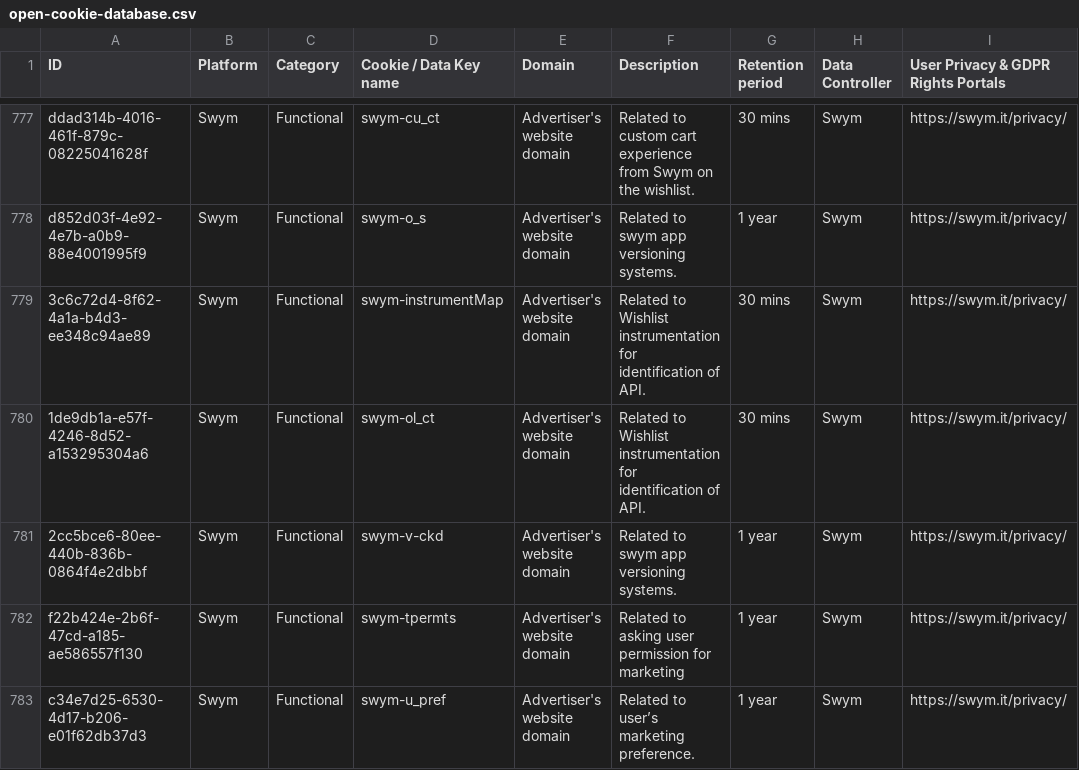
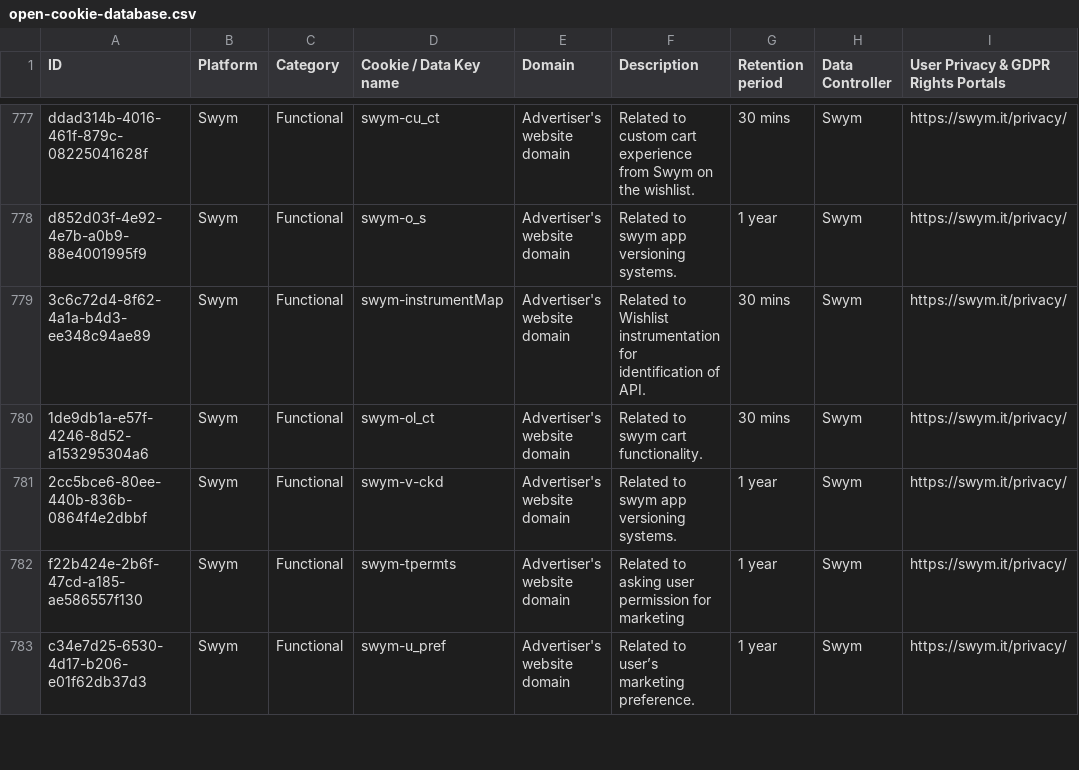
Before and after one commit to jkwakman/Open-Cookie-Database, a CSV file: open-cookie-database.csv, drawn as a sheet; only a part is shown, gaps mark what is left out; the diff names each change by its address in the sheet, - before the commit and + after, or states it on an @@ line.

Commit message:
Edited swym cookie

```diff
--- a/open-cookie-database.csv
+++ b/open-cookie-database.csv
-F780 (Description): Related to Wishlist instrumentation for identification of API.
+F780 (Description): Related to swym cart functionality.
```
